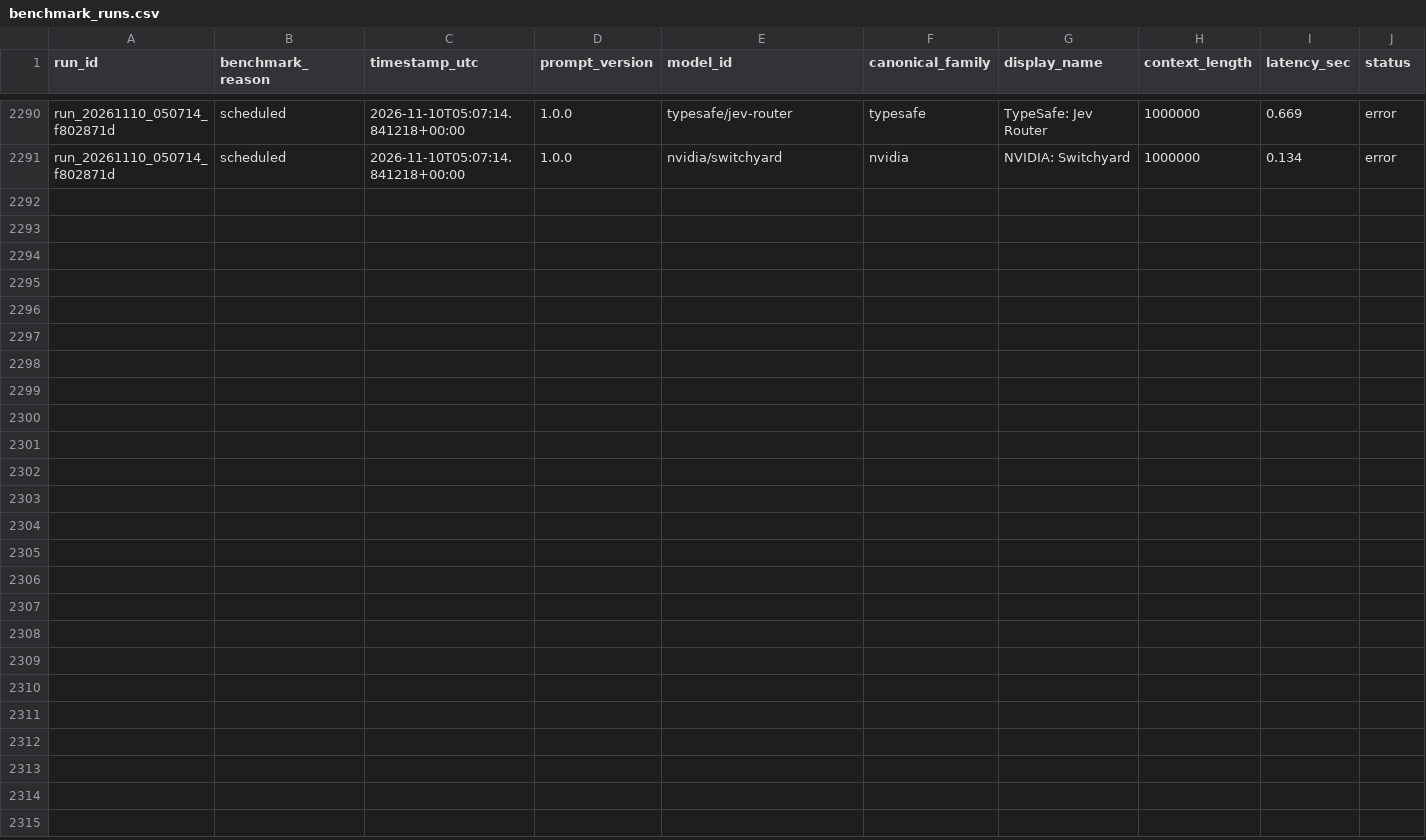
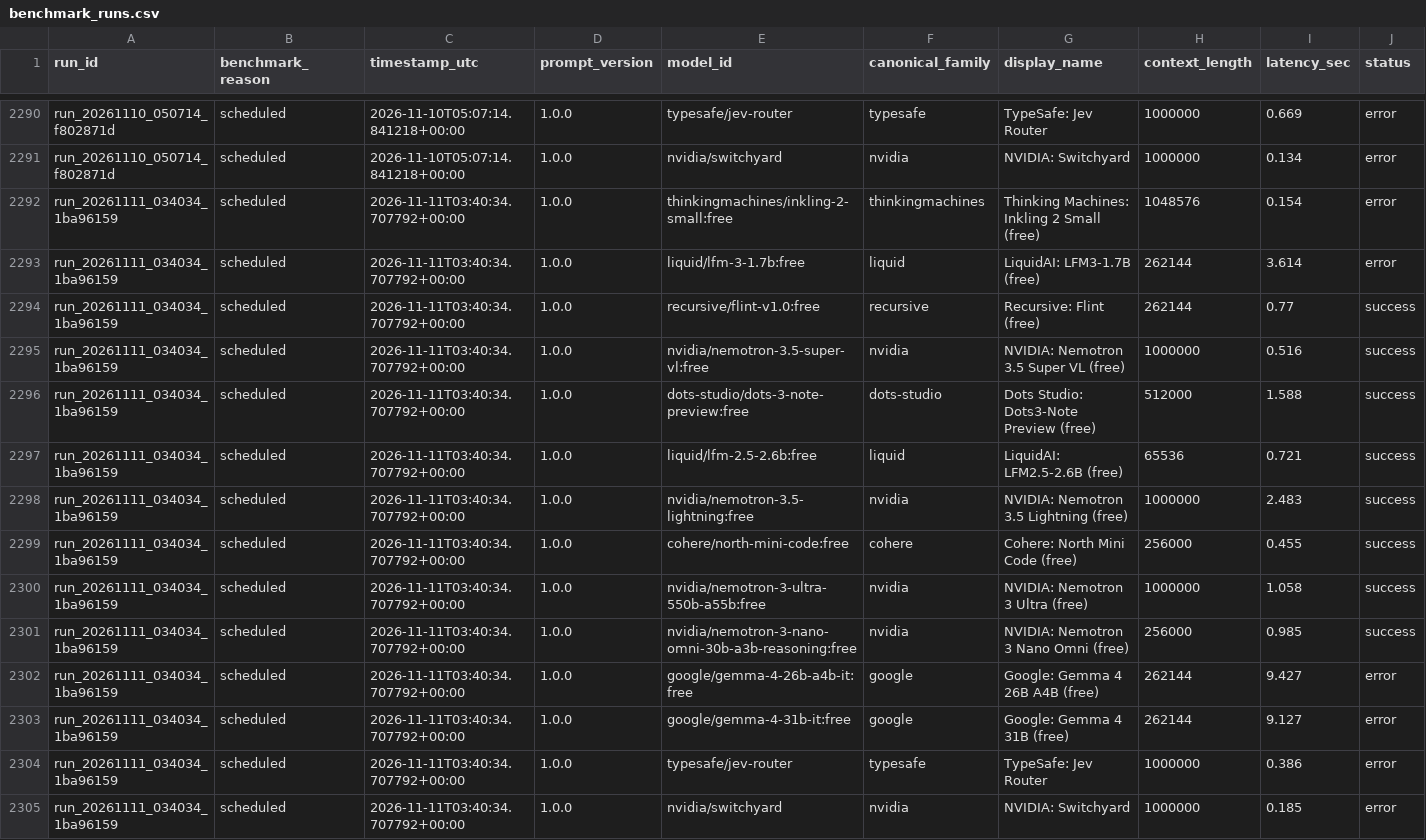
Before and after one commit to mohabdelkarim/free-model-pulse, a CSV file: data/raw/benchmark_runs.csv, drawn as a sheet; only a part is shown, gaps mark what is left out; rows hold the shown columns only; the diff names each change by its address in the sheet, - before the commit and + after, or states it on an @@ line.

Commit message:
ci(data): benchmark run 20261111T034450Z

```diff
--- a/data/raw/benchmark_runs.csv
+++ b/data/raw/benchmark_runs.csv
+row 2292: run_20261111_034034_1ba96159 | scheduled | 2026-11-11T03:40:34.707792+00:00 | 1.0.0 | thinkingmachines/inkling-2-small:free | thinkingmachines | Thinking Machines: Inkling 2 Small (free) | 1048576 | 0.154 | error
+row 2293: run_20261111_034034_1ba96159 | scheduled | 2026-11-11T03:40:34.707792+00:00 | 1.0.0 | liquid/lfm-3-1.7b:free | liquid | LiquidAI: LFM3-1.7B (free) | 262144 | 3.614 | error
+row 2294: run_20261111_034034_1ba96159 | scheduled | 2026-11-11T03:40:34.707792+00:00 | 1.0.0 | recursive/flint-v1.0:free | recursive | Recursive: Flint (free) | 262144 | 0.77 | success
+row 2295: run_20261111_034034_1ba96159 | scheduled | 2026-11-11T03:40:34.707792+00:00 | 1.0.0 | nvidia/nemotron-3.5-super-vl:free | nvidia | NVIDIA: Nemotron 3.5 Super VL (free) | 1000000 | 0.516 | success
+row 2296: run_20261111_034034_1ba96159 | scheduled | 2026-11-11T03:40:34.707792+00:00 | 1.0.0 | dots-studio/dots-3-note-preview:free | dots-studio | Dots Studio: Dots3-Note Preview (free) | 512000 | 1.588 | success
+row 2297: run_20261111_034034_1ba96159 | scheduled | 2026-11-11T03:40:34.707792+00:00 | 1.0.0 | liquid/lfm-2.5-2.6b:free | liquid | LiquidAI: LFM2.5-2.6B (free) | 65536 | 0.721 | success
+row 2298: run_20261111_034034_1ba96159 | scheduled | 2026-11-11T03:40:34.707792+00:00 | 1.0.0 | nvidia/nemotron-3.5-lightning:free | nvidia | NVIDIA: Nemotron 3.5 Lightning (free) | 1000000 | 2.483 | success
+row 2299: run_20261111_034034_1ba96159 | scheduled | 2026-11-11T03:40:34.707792+00:00 | 1.0.0 | cohere/north-mini-code:free | cohere | Cohere: North Mini Code (free) | 256000 | 0.455 | success
+row 2300: run_20261111_034034_1ba96159 | scheduled | 2026-11-11T03:40:34.707792+00:00 | 1.0.0 | nvidia/nemotron-3-ultra-550b-a55b:free | nvidia | NVIDIA: Nemotron 3 Ultra (free) | 1000000 | 1.058 | success
+row 2301: run_20261111_034034_1ba96159 | scheduled | 2026-11-11T03:40:34.707792+00:00 | 1.0.0 | nvidia/nemotron-3-nano-omni-30b-a3b-reasoning:free | nvidia | NVIDIA: Nemotron 3 Nano Omni (free) | 256000 | 0.985 | success
+row 2302: run_20261111_034034_1ba96159 | scheduled | 2026-11-11T03:40:34.707792+00:00 | 1.0.0 | google/gemma-4-26b-a4b-it:free | google | Google: Gemma 4 26B A4B (free) | 262144 | 9.427 | error
+row 2303: run_20261111_034034_1ba96159 | scheduled | 2026-11-11T03:40:34.707792+00:00 | 1.0.0 | google/gemma-4-31b-it:free | google | Google: Gemma 4 31B (free) | 262144 | 9.127 | error
+row 2304: run_20261111_034034_1ba96159 | scheduled | 2026-11-11T03:40:34.707792+00:00 | 1.0.0 | typesafe/jev-router | typesafe | TypeSafe: Jev Router | 1000000 | 0.386 | error
+row 2305: run_20261111_034034_1ba96159 | scheduled | 2026-11-11T03:40:34.707792+00:00 | 1.0.0 | nvidia/switchyard | nvidia | NVIDIA: Switchyard | 1000000 | 0.185 | error
```
Also changed, not shown: data/derived/model_index.csv, 4 other files.
